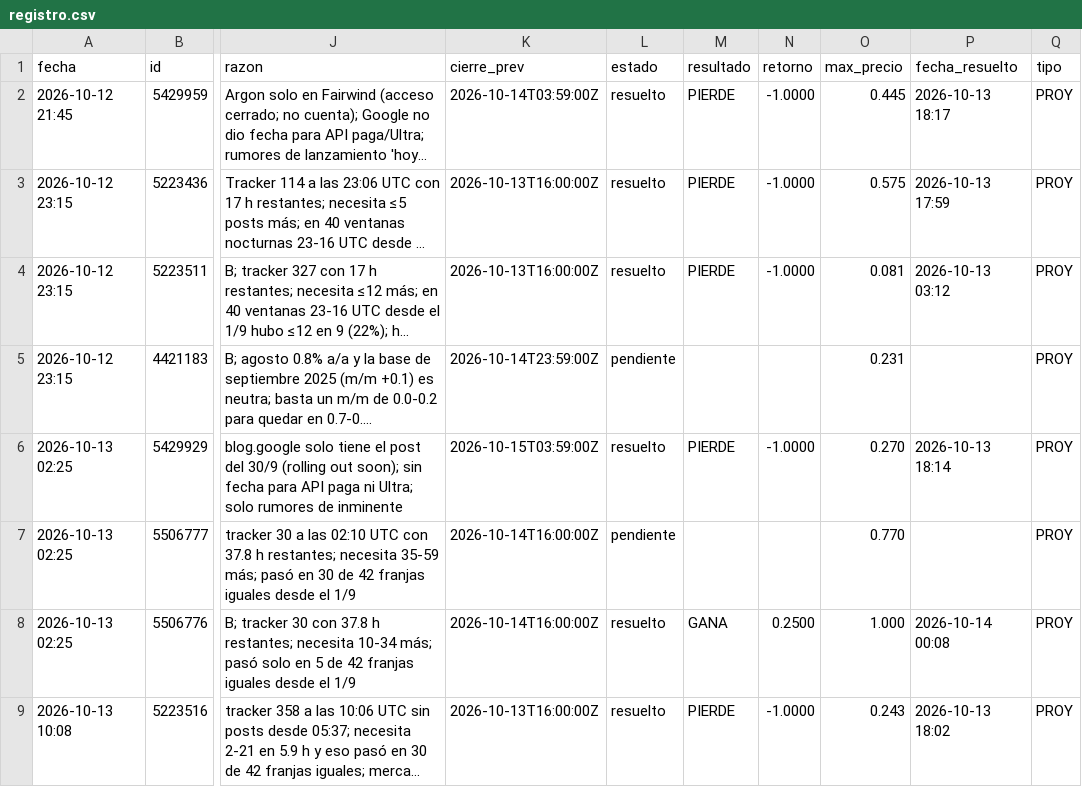
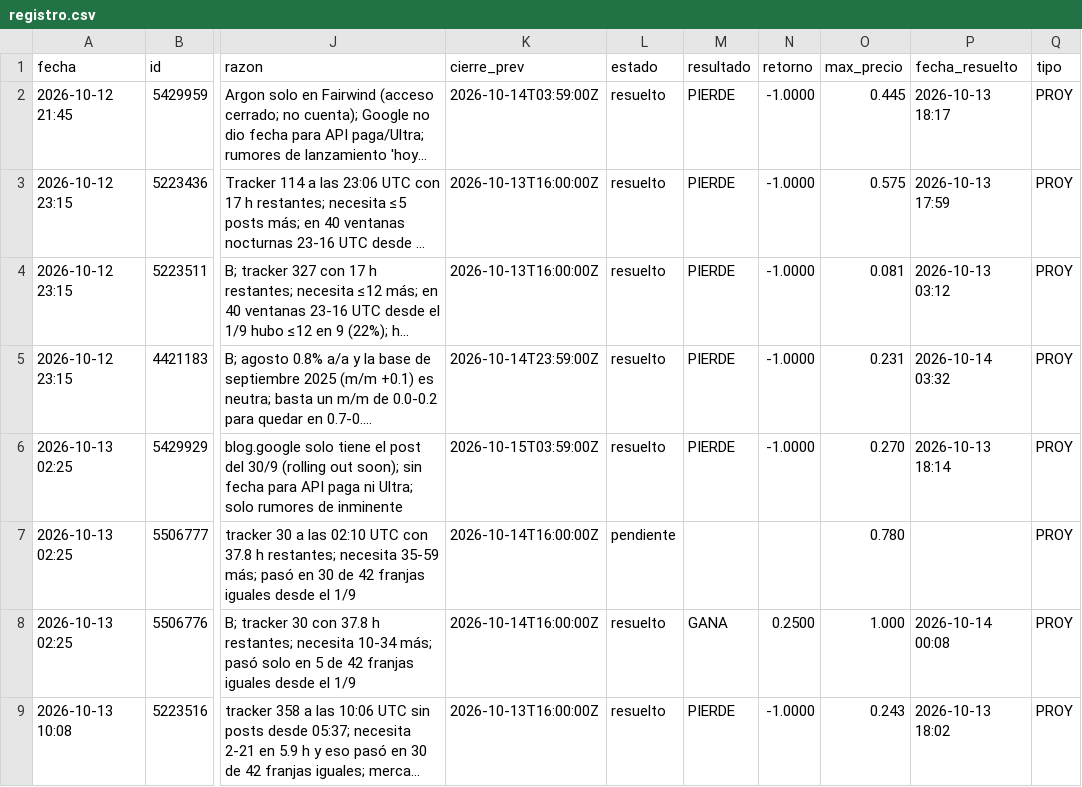
Before and after one commit to MiltonRoa/poly-reglas, a CSV file: registro.csv, drawn as a sheet; only a part is shown, gaps mark what is left out; long unchanged cells end in …; the diff names each change by its address in the sheet, - before the commit and + after, or states it on an @@ line.

```diff
--- a/registro.csv
+++ b/registro.csv
-L5 (estado): pendiente
+L5 (estado): resuelto
-M5 (resultado): (empty)
+M5 (resultado): PIERDE
-N5 (retorno): (empty)
+N5 (retorno): -1.0000
-P5 (fecha_resuelto): (empty)
+P5 (fecha_resuelto): 2026-10-14 03:32
-O7 (max_precio): 0.770
+O7 (max_precio): 0.780
```
Also changed, not shown: 4 other files.
